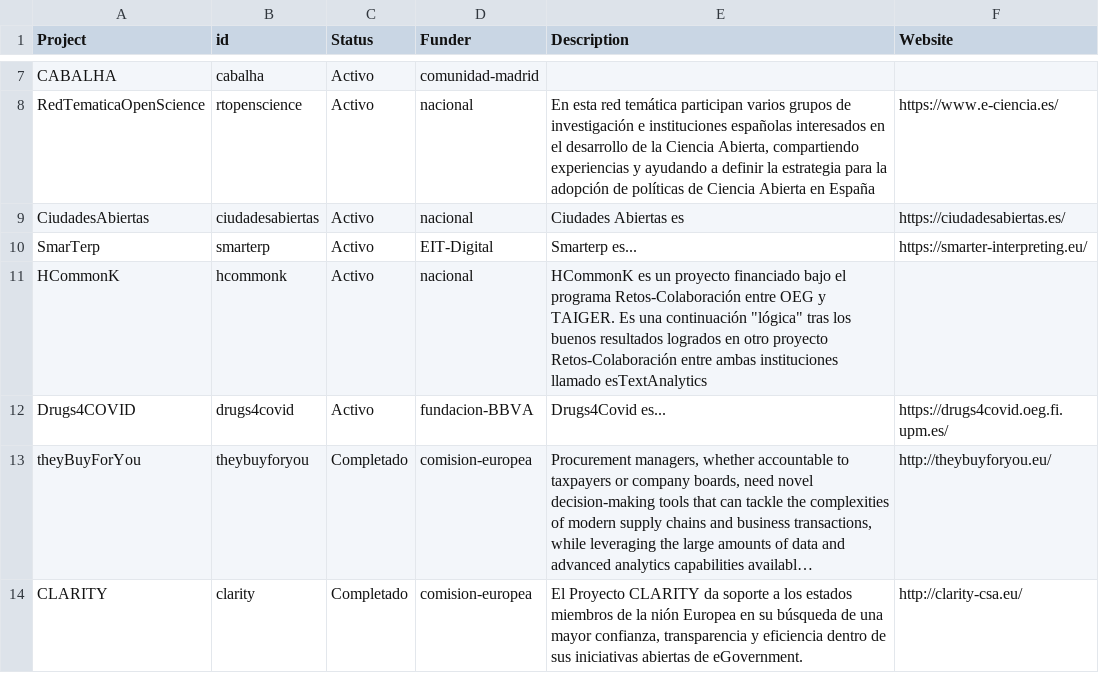
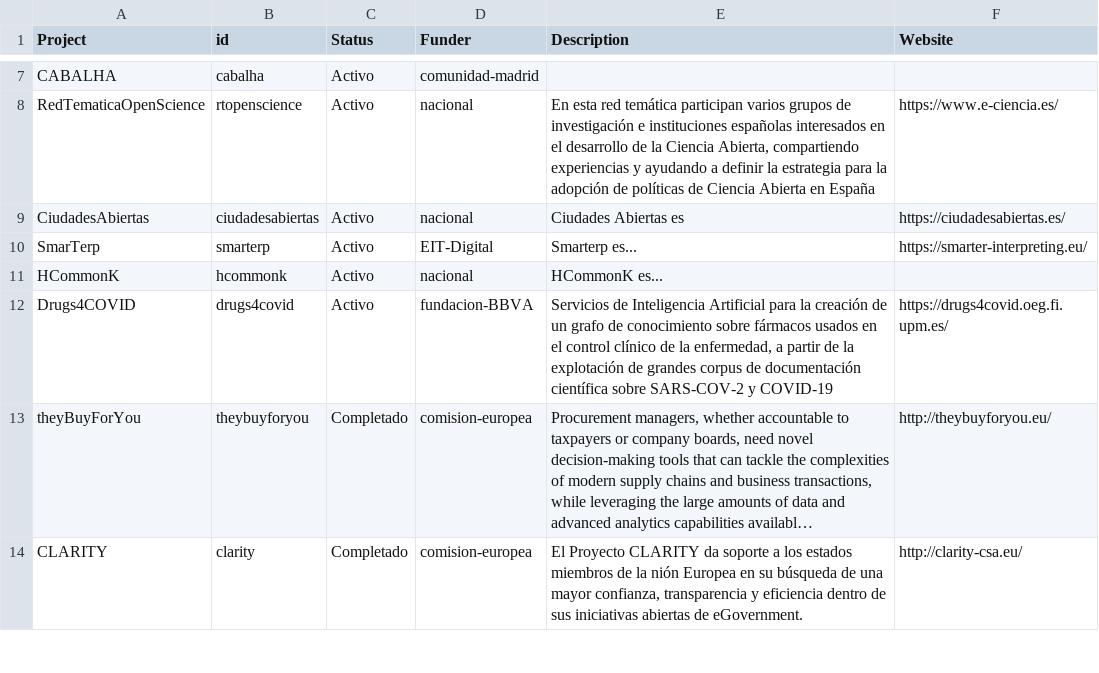
Before and after one commit to oeg-upm/website, a CSV file: data/Projects.csv, drawn as a sheet; only a part is shown, gaps mark what is left out; long unchanged cells end in …; the diff names each change by its address in the sheet, - before the commit and + after, or states it on an @@ line.

Commit message:
Added a brief description of Drugs4Covid

```diff
--- a/data/Projects.csv
+++ b/data/Projects.csv
-E11 (Description): HCommonK es un proyecto financiado bajo el programa Retos-Colaboración entre OEG y TAIGER. Es una continuación "lógica" tras los buenos resultados logrados en otro proyecto Retos-Colaboración entre ambas instituciones llamado esTextAnalytics
+E11 (Description): HCommonK es...
-E12 (Description): Drugs4Covid es...
+E12 (Description): Servicios de Inteligencia Artificial para la creación de un grafo de conocimiento sobre fármacos usados en el control clínico de la enfermedad, a partir de la explotación de grandes corpus de documentación científica sobre SARS-COV-2 y COVID-19
```
